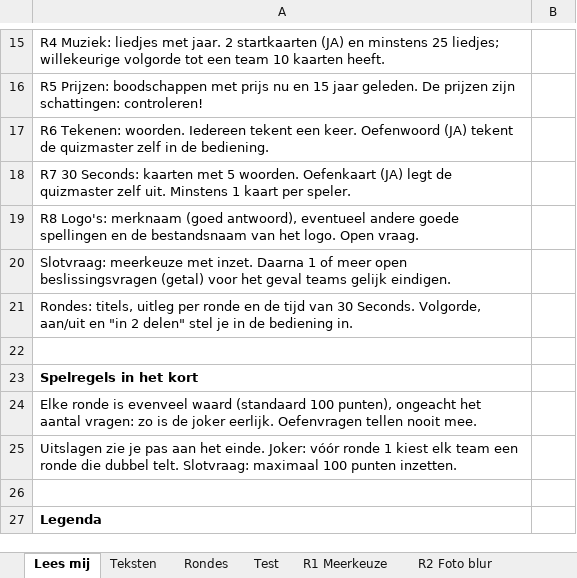
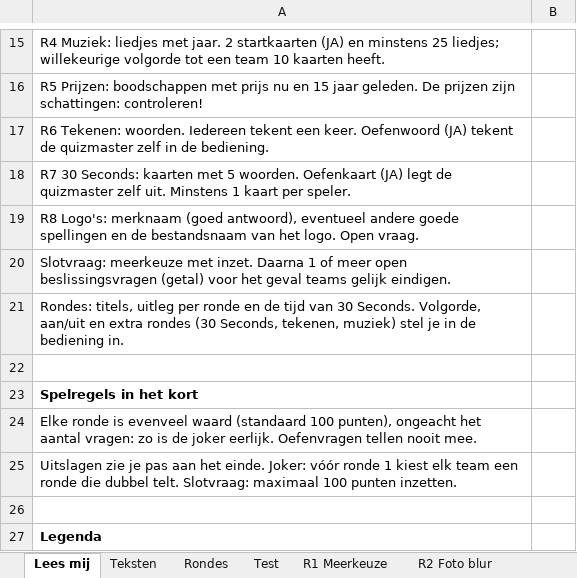
Before and after one commit to errie96/familiequiz, an Excel workbook: vragenlijst.xlsx, sheet Lees mij, drawn as a sheet; only a part is shown, gaps mark what is left out; values as stored, in another font and other column widths than the file's, no borders; the diff names each change by its address in the sheet, - before the commit and + after, or states it on an @@ line.

Commit message:
niet twee delen, maar de mogelijkheid om een extra ronde te spelen van een bepaalde ronde (30seconds, tekenen en hitster (bij 2 of meerder rondes hitster een catogierie kunnen kiezen zoals ijn mijn hitster spel die ik eerder heb geupload).  een extra rondse ook nog later kunnen toevoegen.  in het bedinings paneel staat nu op twee plekken de punten dit alleen weergeven bij het net aangemaakte kopje scores en weghalen bij het kopjes teams

```diff
--- a/vragenlijst.xlsx (sheet Lees mij)
+++ b/vragenlijst.xlsx (sheet Lees mij)
-A21: …aan/uit en "in 2 delen" stel je…
+A21: …aan/uit en extra rondes (30 Seconds, tekenen, muziek) stel je…
```
Also changed, not shown: sheet R4 Muziek, sheet Rondes, 7 other files.
